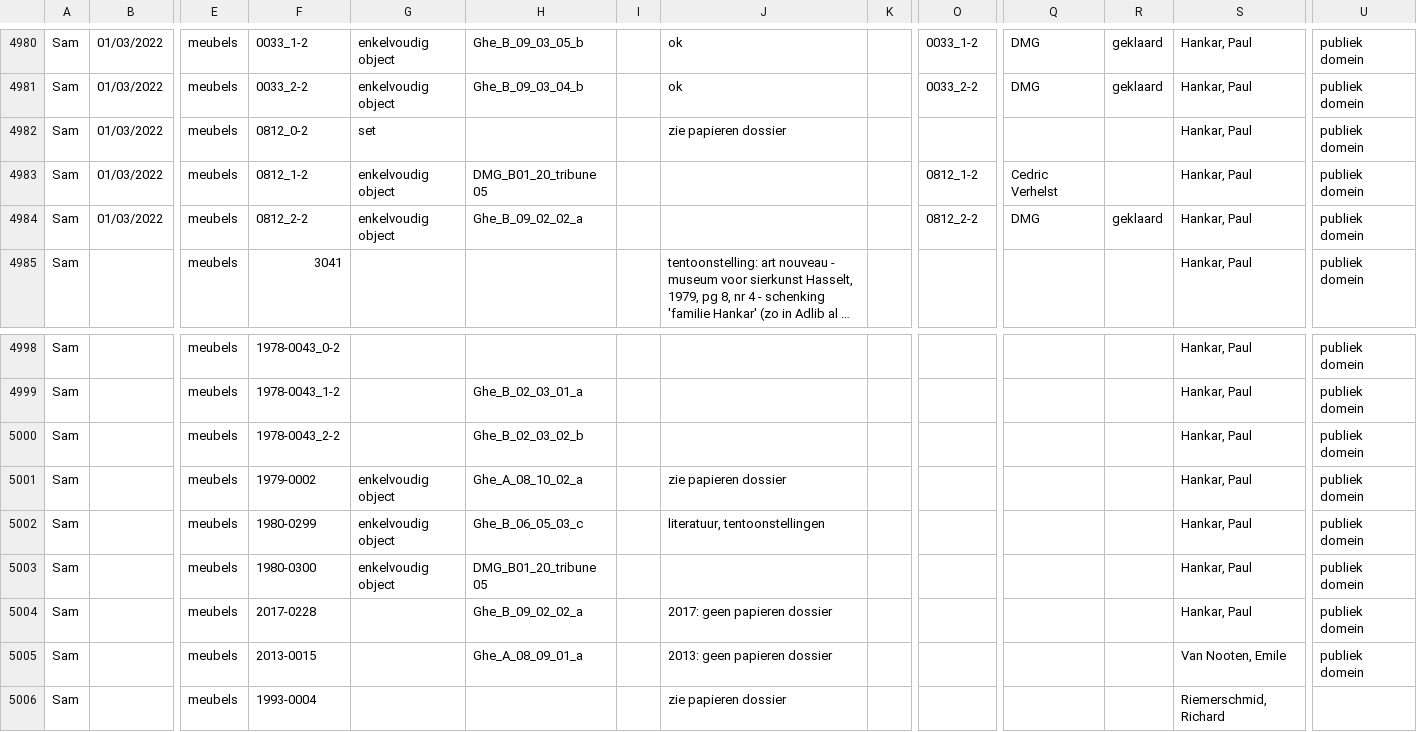
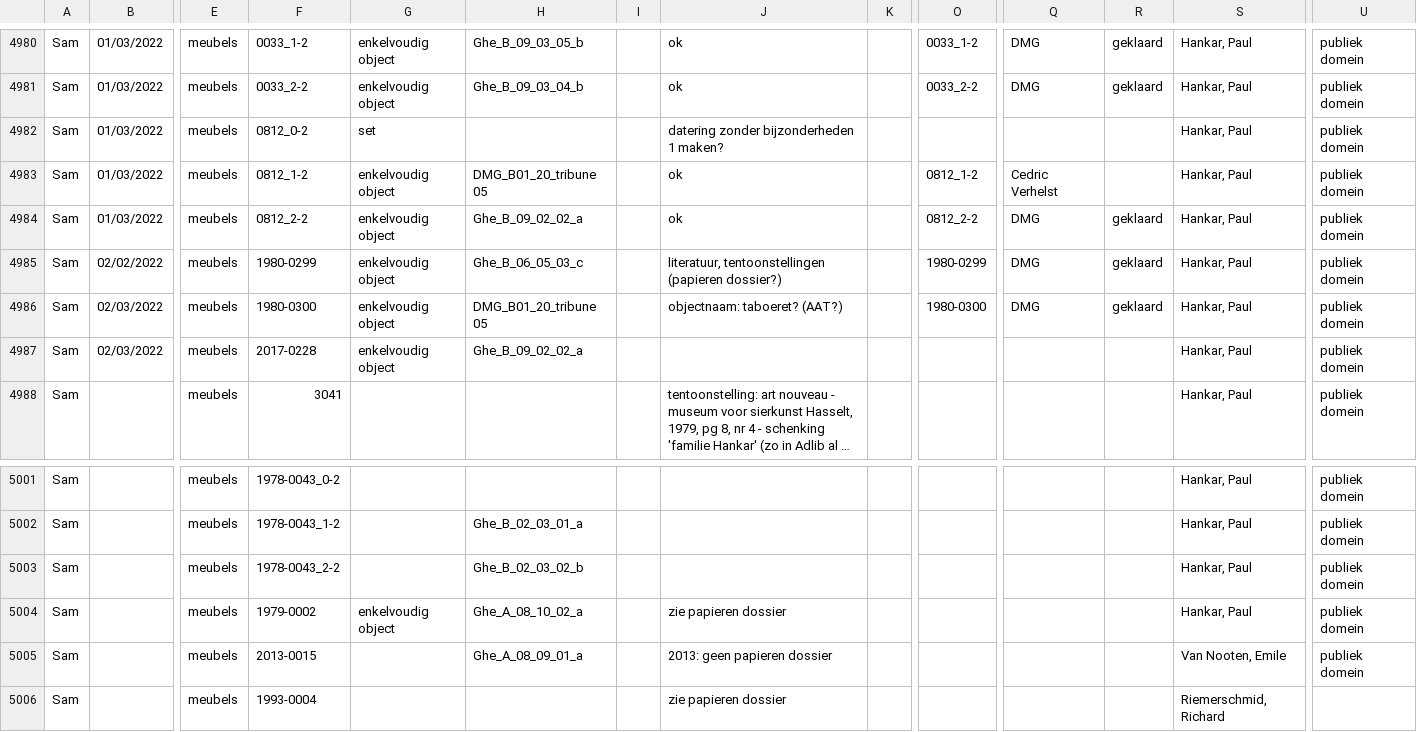
Before and after one commit to DesignMuseumGent/flat-voortgang, a CSV file: voortgang.csv, drawn as a sheet; only a part is shown, gaps mark what is left out; long unchanged cells end in …; removed rows and columns are numbered as before the commit, all else as after; rows hold the shown columns only; the diff names each change by its address in the sheet, - before the commit and + after, or states it on an @@ line.

Commit message:
Flat: latest data (2022-03-03T02:09:53.624Z) {   "date": "2022-03-03T02:09:53.624Z",   "files": [     {       "name": "voortgang.csv",       "deltaBytes": 132,       "source": "https://docs.google.com/spreadsheets/d/e/2PACX-1vQkI3r_1FDN5TfQ3vMh6MeJ01LW8gfjMSKB0qw6OCMcN9FbbAZnClBiotxrbh2p5v8nOe-BNbpLN2O-/pub?gid=1097885687&single=true&output=csv"     }   ] }

```diff
--- a/voortgang.csv
+++ b/voortgang.csv
-J4982: zie papieren dossier
+J4982: datering zonder bijzonderheden 1 maken?
-J4983:J4984: (empty)
+J4983:J4984: ok
+row 4985: Sam | 02/02/2022 | meubels | 1980-0299 | enkelvoudig object | Ghe_B_06_05_03_c |  | literatuur, tentoonstellingen (papieren dossier?) |  | 1980-0299 | DMG | geklaard | Hankar, Paul | publiek domein
+row 4986: Sam | 02/03/2022 | meubels | 1980-0300 | enkelvoudig object | DMG_B01_20_tribune 05 |  | objectnaam: taboeret? (AAT?) |  | 1980-0300 | DMG | geklaard | Hankar, Paul | publiek domein
+row 4987: Sam | 02/03/2022 | meubels | 2017-0228 | enkelvoudig object | Ghe_B_09_02_02_a |  |  |  |  |  |  | Hankar, Paul | publiek domein
-row 5002: Sam |  | meubels | 1980-0299 | enkelvoudig object | Ghe_B_06_05_03_c |  | literatuur, tentoonstellingen |  |  |  |  | Hankar, Paul | publiek domein
-row 5003: Sam |  | meubels | 1980-0300 | enkelvoudig object | DMG_B01_20_tribune 05 |  |  |  |  |  |  | Hankar, Paul | publiek domein
-row 5004: Sam |  | meubels | 2017-0228 |  | Ghe_B_09_02_02_a |  | 2017: geen papieren dossier |  |  |  |  | Hankar, Paul | publiek domein
```
